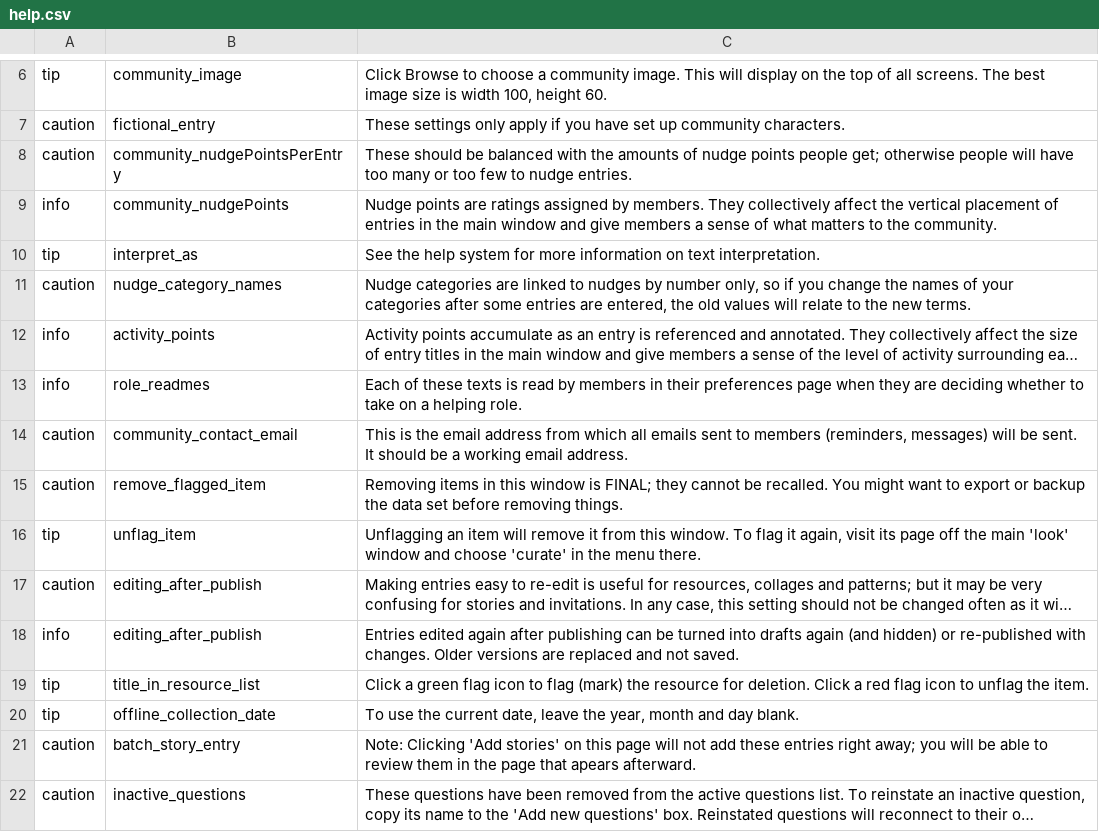
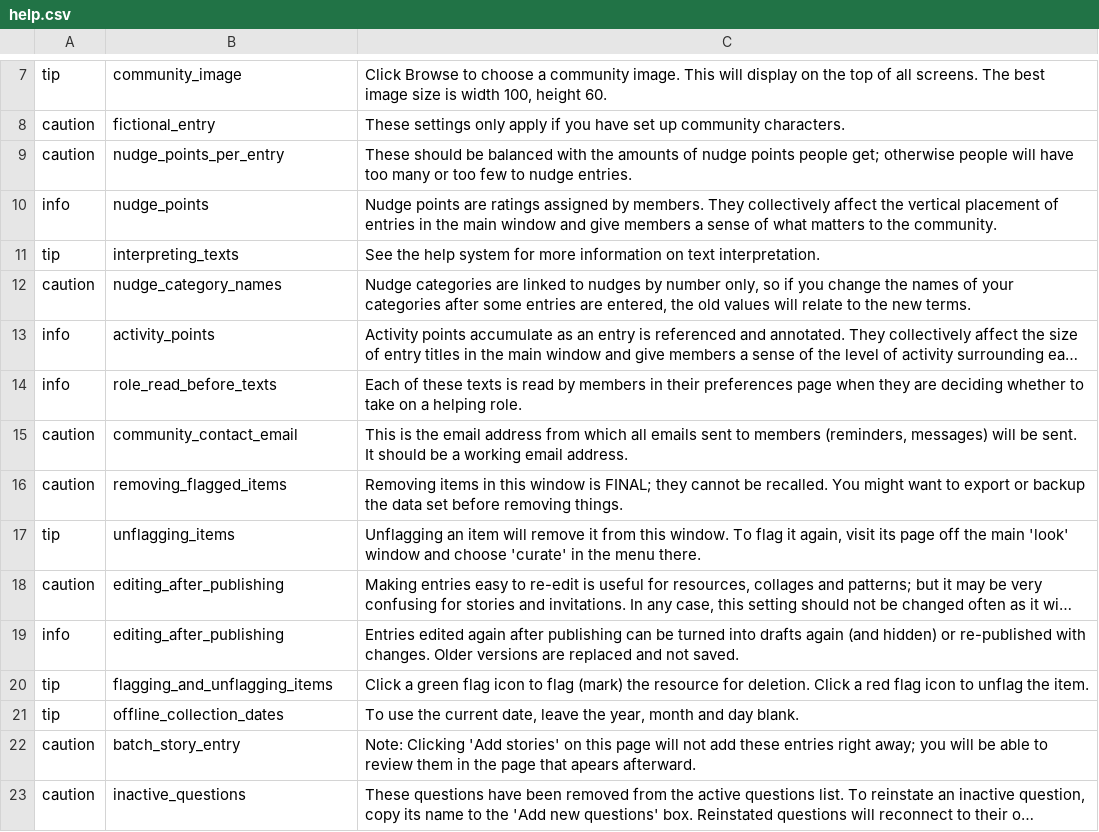
Before and after one commit to kamalhg/rakontu, a CSV file: Rakontu/help.csv, drawn as a sheet; only a part is shown, gaps mark what is left out; long unchanged cells end in …; addresses are those after the commit; the diff covers the shown part only; the diff names each change by its address in the sheet, - before the commit and + after, or states it on an @@ line.

Commit message:
Improved contextual help for the case where they don't get the popup tooltip, or don't like it. Now it is also a link and they can go to a help page where it just shows the little tooltip text with a "go back" link. Also improved names of help access strings so user can see them. A few cosmetic changes to the start page, create community page, and first look page as well.

```diff
--- a/Rakontu/help.csv
+++ b/Rakontu/help.csv
-B9: community_nudgePointsPerEntry
+B9: nudge_points_per_entry
-B10: community_nudgePoints
+B10: nudge_points
-B11: interpret_as
+B11: interpreting_texts
-B14: role_readmes
+B14: role_read_before_texts
-B16: remove_flagged_item
+B16: removing_flagged_items
-B17: unflag_item
+B17: unflagging_items
-B18:B19: editing_after_publish
+B18:B19: editing_after_publishing
-B20: title_in_resource_list
+B20: flagging_and_unflagging_items
-B21: offline_collection_date
+B21: offline_collection_dates
```
Also changed, not shown: 1 added row, 1 removed row and 25 edited cells elsewhere in this file, Rakontu/default_questions.csv, 35 other files.
